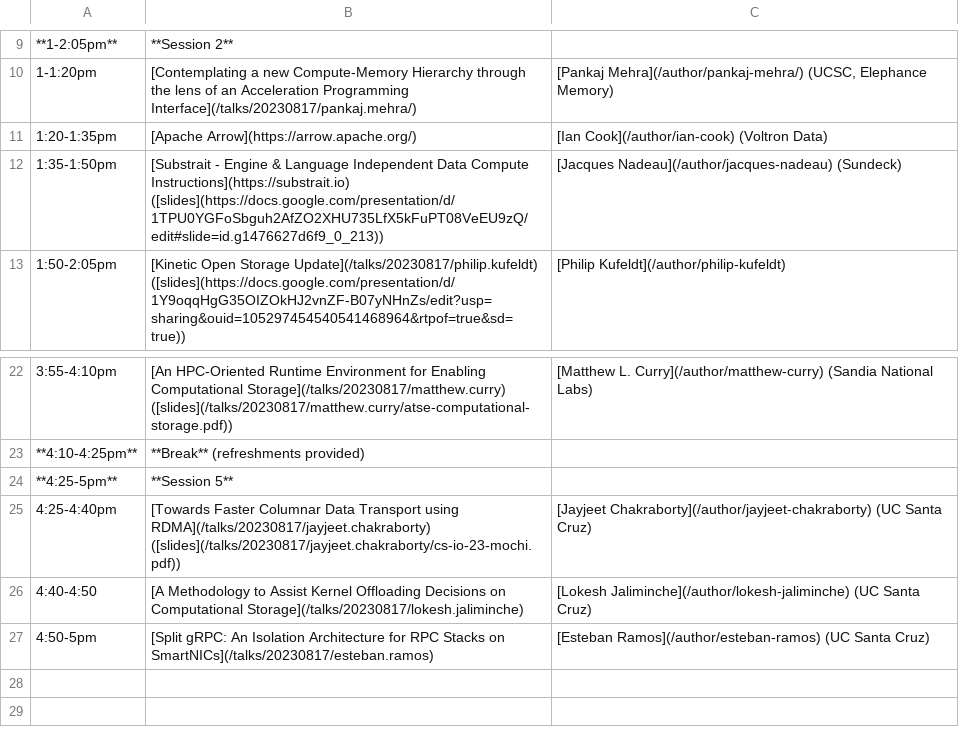
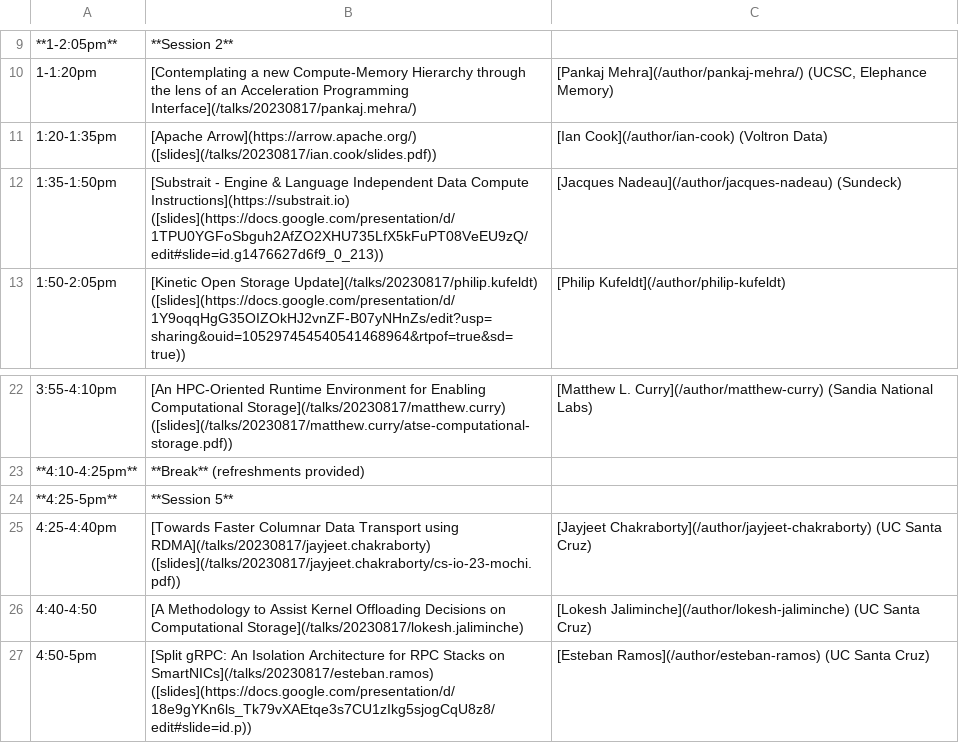
Before and after one commit to skyhookdm/skyhookdm.github.io, a CSV file: content/post/20230718-aug17/agenda.csv, drawn as a sheet; only a part is shown, gaps mark what is left out; the diff names each change by its address in the sheet, - before the commit and + after, or states it on an @@ line.

Commit message:
add esteban ian slides and aldrin slide link (#37)

```diff
--- a/content/post/20230718-aug17/agenda.csv
+++ b/content/post/20230718-aug17/agenda.csv
-B11: [Apache Arrow](https://arrow.apache.org/)
+B11: [Apache Arrow](https://arrow.apache.org/) ([slides](/talks/20230817/ian.cook/slides.pdf))
-B27: …on SmartNICs](/talks/20230817/esteban.ramos)
+B27: …on SmartNICs](/talks/20230817/esteban.ramos) ([slides](https://docs.google.com/presentation/d/18e9gYKn6ls_Tk79vXAEtqe3s7CU1zIkg5sjogCqU8z8/edit#slide=id.p))
```
Also changed, not shown: 3 other files.
